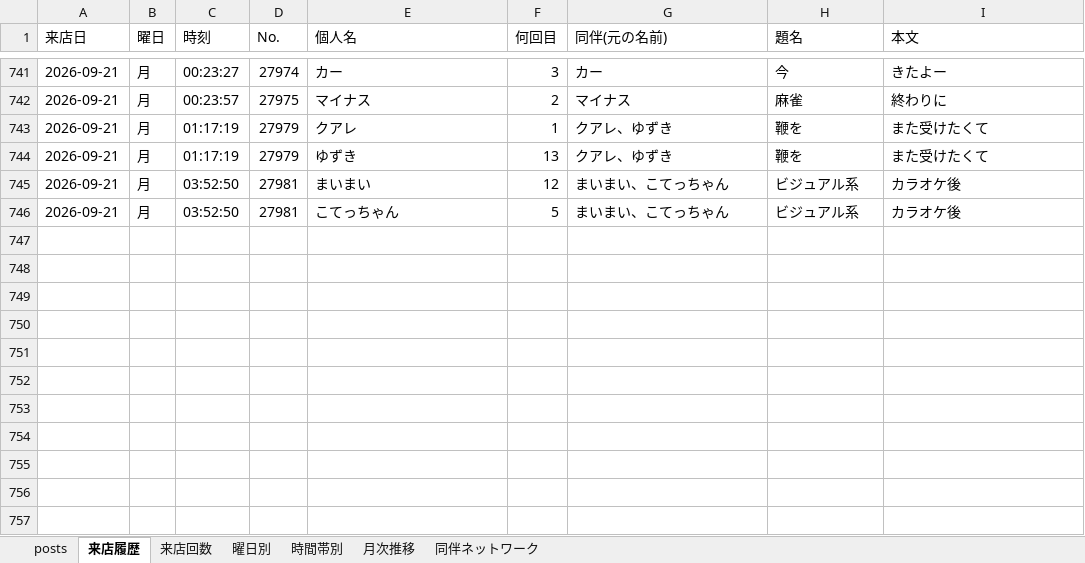
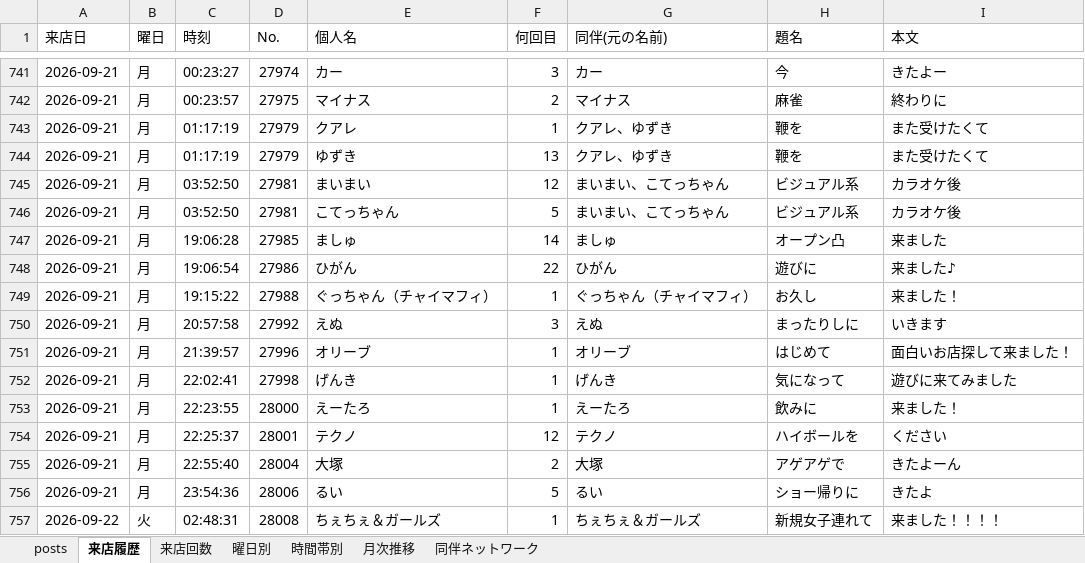
Before and after one commit to satoshiroid/bambitch-bbs-archiver, an Excel workbook: bbs_log.xlsx, sheet 来店履歴, drawn as a sheet; only a part is shown, gaps mark what is left out; values as stored, in another font and other column widths than the file's, no borders; the diff names each change by its address in the sheet, - before the commit and + after, or states it on an @@ line.

```diff
--- a/bbs_log.xlsx (sheet 来店履歴)
+++ b/bbs_log.xlsx (sheet 来店履歴)
+row 747: 2026-09-21 | 月 | 19:06:28 | 27985 | ましゅ | 14 | ましゅ | オープン凸 | 来ました
+row 748: 2026-09-21 | 月 | 19:06:54 | 27986 | ひがん | 22 | ひがん | 遊びに | 来ました♪
+row 749: 2026-09-21 | 月 | 19:15:22 | 27988 | ぐっちゃん（チャイマフィ） | 1 | ぐっちゃん（チャイマフィ） | お久し | 来ました！
+row 750: 2026-09-21 | 月 | 20:57:58 | 27992 | えぬ | 3 | えぬ | まったりしに | いきます
+row 751: 2026-09-21 | 月 | 21:39:57 | 27996 | オリーブ | 1 | オリーブ | はじめて | 面白いお店探して来ました！
+row 752: 2026-09-21 | 月 | 22:02:41 | 27998 | げんき | 1 | げんき | 気になって | 遊びに来てみました
+row 753: 2026-09-21 | 月 | 22:23:55 | 28000 | えーたろ | 1 | えーたろ | 飲みに | 来ました！
+row 754: 2026-09-21 | 月 | 22:25:37 | 28001 | テクノ | 12 | テクノ | ハイボールを | ください
+row 755: 2026-09-21 | 月 | 22:55:40 | 28004 | 大塚 | 2 | 大塚 | アゲアゲで | きたよーん
+row 756: 2026-09-21 | 月 | 23:54:36 | 28006 | るい | 5 | るい | ショー帰りに | きたよ
+row 757: 2026-09-22 | 火 | 02:48:31 | 28008 | ちぇちぇ＆ガールズ | 1 | ちぇちぇ＆ガールズ | 新規女子連れて | 来ました！！！！
```
Also changed, not shown: sheet posts, sheet 来店回数, sheet 時間帯別, sheet 曜日別, sheet 月次推移, 1 other file.
